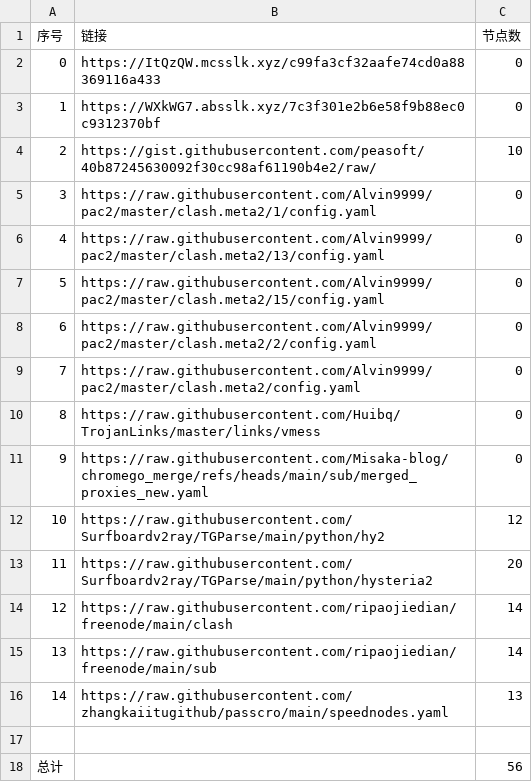
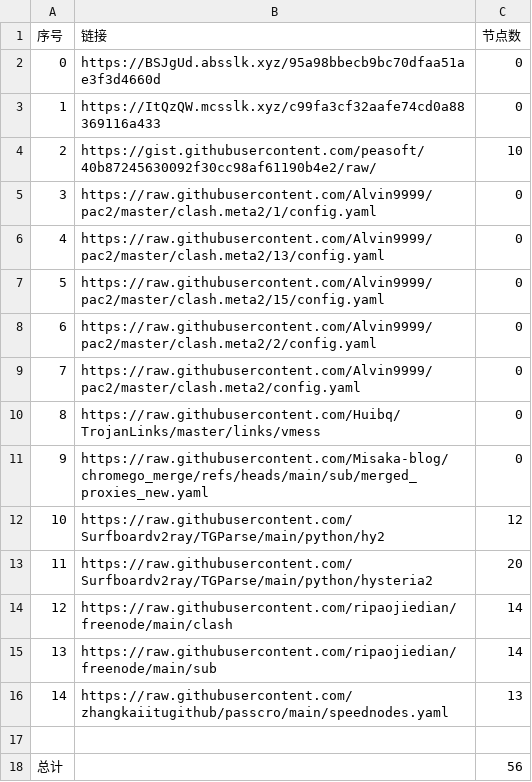
Before and after one commit to this-ooo/nmw, a CSV file: list_result.csv, drawn as a sheet.

```diff
--- a/list_result.csv
+++ b/list_result.csv
@@ -1,4 +1,4 @@
 序号,链接,节点数
-0,https://ItQzQW.mcsslk.xyz/c99fa3cf32aafe74cd0a88369116a433,0
-1,https://WXkWG7.absslk.xyz/7c3f301e2b6e58f9b88ec0c9312370bf,0
+0,https://BSJgUd.absslk.xyz/95a98bbecb9bc70dfaa51ae3f3d4660d,0
+1,https://ItQzQW.mcsslk.xyz/c99fa3cf32aafe74cd0a88369116a433,0
 2,https://gist.githubusercontent.com/peasoft/40b87245630092f30cc98af61190b4e2/raw/,10
```
Also changed, not shown: 3 other files.
